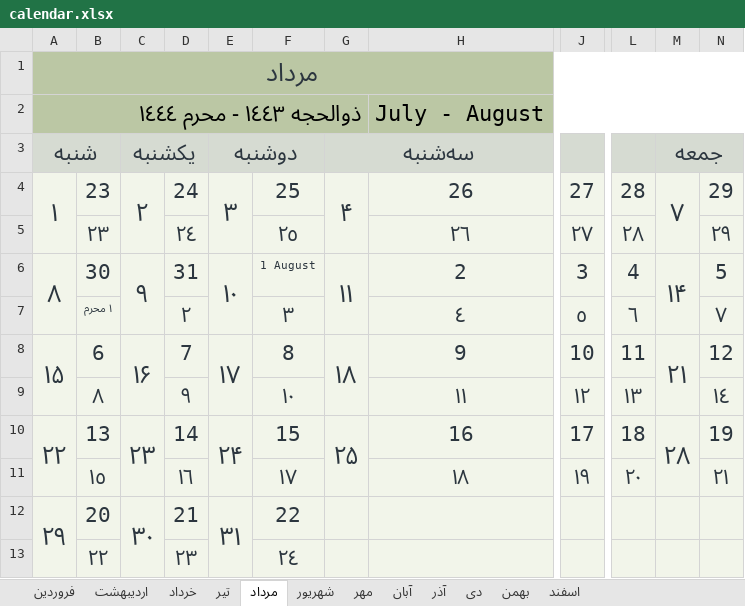
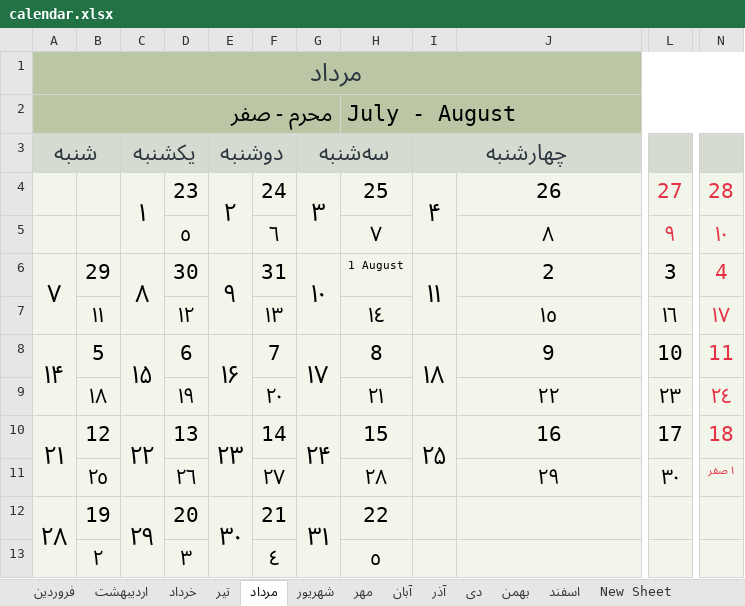
Before and after one commit to dorrin-sot/Persian-Calendar-Creator, an Excel workbook: calendar.xlsx, sheet مرداد, drawn as a sheet; only a part is shown, gaps mark what is left out; values as stored, in another font and other column widths than the file's, no borders; removed rows and columns are numbered as before the commit, all else as after; rows hold the shown columns only; the diff covers the shown part only; the diff names each change by its address in the sheet, - before the commit and + after, or states it on an @@ line.

```diff
--- a/calendar.xlsx (sheet مرداد)
+++ b/calendar.xlsx (sheet مرداد)
+sheet tab: New Sheet
+column A, row 1: مرداد; row 6: ۷; row 8: ۱۴; row 10: ۲۱; row 12: ۲۸
+column B, row 6: 29; row 8: 5; row 10: 12; row 12: 19
-column M, row 4: ۷; row 6: ۱۴; row 8: ۲۱; row 10: ۲۸
-column N, row 4: 29; row 6: 5; row 8: 12; row 10: 19
-C1: مرداد
+C1: (empty)
-A1:N1 merged
-row 2: ذوالحجه ١٤٤٣ - محرم ١٤٤٤ |  |  |  |  |  |  | July - August
-row 3: شنبه |  | یکشنبه |  | دوشنبه |  | سه‌شنبه |  |  |  | جمعه
+row 2: محرم - صفر |  |  |  |  |  |  | July - August
+row 3: شنبه |  | یکشنبه |  | دوشنبه |  | سه‌شنبه |  | چهارشنبه
-C4:J4 text colour: #2C363F
+C4:J4 text colour: black
-L4:N4 text colour: #2C363F
+L4:N4 text colour: #E53245
-row 5:  | ٢٣ |  | ٢٤ |  | ٢٥ |  | ٢٦ | ٢٧ | ٢٨ |  | ٢٩
+row 5:  |  |  | ٥ |  | ٦ |  | ٧ |  | ٨ | ٩ | ١٠
-C6:L6 text colour: #2C363F
+C6:L6 text colour: black
-N6 text colour: #2C363F
+N6 text colour: #E53245
-row 7:  | ١ محرم |  | ٢ |  | ٣ |  | ٤ | ٥ | ٦ |  | ٧
+row 7:  | ١١ |  | ١٢ |  | ١٣ |  | ١٤ |  | ١٥ | ١٦ | ١٧
-C8:L8 text colour: #2C363F
+C8:L8 text colour: black
-N8 text colour: #2C363F
+N8 text colour: #E53245
-row 9:  | ٨ |  | ٩ |  | ١٠ |  | ١١ | ١٢ | ١٣ |  | ١٤
+row 9:  | ١٨ |  | ١٩ |  | ٢٠ |  | ٢١ |  | ٢٢ | ٢٣ | ٢٤
-C10:L10 text colour: #2C363F
+C10:L10 text colour: black
-N10 text colour: #2C363F
+N10 text colour: #E53245
-row 11:  | ١٥ |  | ١٦ |  | ١٧ |  | ١٨ | ١٩ | ٢٠ |  | ٢١
+row 11:  | ٢٥ |  | ٢٦ |  | ٢٧ |  | ٢٨ |  | ٢٩ | ٣٠ | ١ صفر
-C12:H12 text colour: #2C363F
+C12:H12 text colour: black
-row 13:  | ٢٢ |  | ٢٣ |  | ٢٤
+row 13:  | ٢ |  | ٣ |  | ٤ |  | ٥
```
Also changed, not shown: cell formats elsewhere in this sheet, sheet اسفند, sheet خرداد, sheet شهریور, sheet آبان, sheet آذر, sheet بهمن, 5 more sheets, 2 other files.
